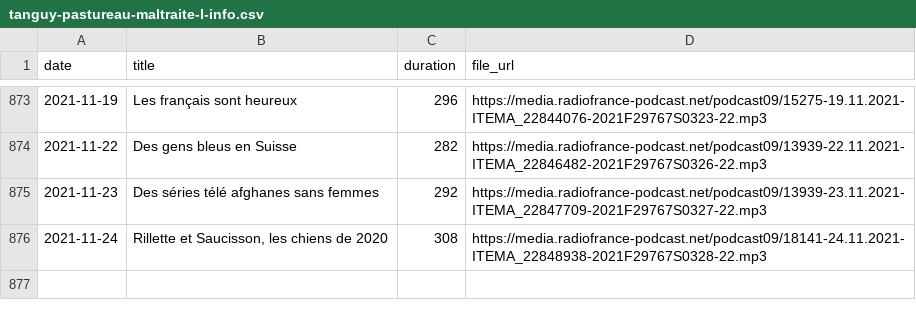
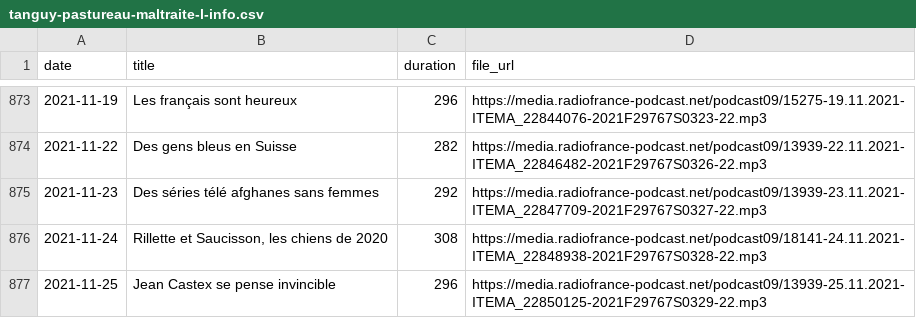
Before and after one commit to ahasverus/franceinter, a CSV file: inst/csv/tanguy-pastureau-maltraite-l-info.csv, drawn as a sheet; only a part is shown, gaps mark what is left out; the diff names each change by its address in the sheet, - before the commit and + after, or states it on an @@ line.

```diff
--- a/inst/csv/tanguy-pastureau-maltraite-l-info.csv
+++ b/inst/csv/tanguy-pastureau-maltraite-l-info.csv
+row 877: 2021-11-25 | Jean Castex se pense invincible | 296 | https://media.radiofrance-podcast.net/podcast09/13939-25.11.2021-ITEMA_22850125-2021F29767S0329-22.mp3
```
Also changed, not shown: inst/csv/la-chronique-d-aymeric-lompret.csv, inst/csv/le-moment-meurice.csv, 4 other files.
